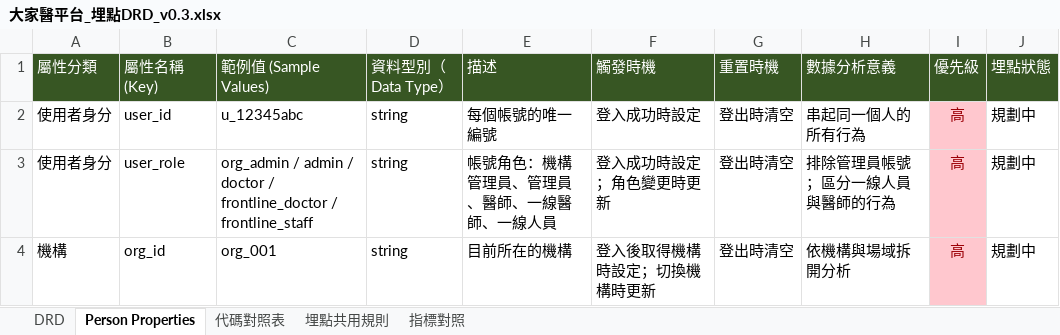
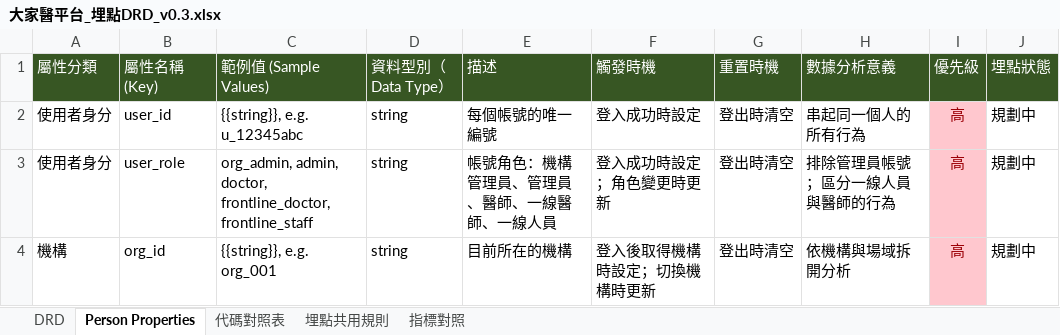
Before and after one commit to Jaypeng123/Event-Tracking-Platform, an Excel workbook: docs/drd/大家醫平台_埋點DRD_v0.3.xlsx, sheet Person Properties, drawn as a sheet; values as stored, in another font and other column widths than the file's, no borders; the diff names each change by its address in the sheet, - before the commit and + after, or states it on an @@ line.

```diff
--- a/docs/drd/大家醫平台_埋點DRD_v0.3.xlsx (sheet Person Properties)
+++ b/docs/drd/大家醫平台_埋點DRD_v0.3.xlsx (sheet Person Properties)
-C2 (範例值 (Sample Values)): u_12345abc
+C2 (範例值 (Sample Values)): {{string}}, e.g. u_12345abc
-C3 (範例值 (Sample Values)): org_admin / admin / doctor / frontline_doctor / frontline_staff
+C3 (範例值 (Sample Values)): org_admin, admin, doctor, frontline_doctor, frontline_staff
-C4 (範例值 (Sample Values)): org_001
+C4 (範例值 (Sample Values)): {{string}}, e.g. org_001
```
Also changed, not shown: sheet DRD, sheet 代碼對照表, sheet 埋點共用規則, 1 other file.
